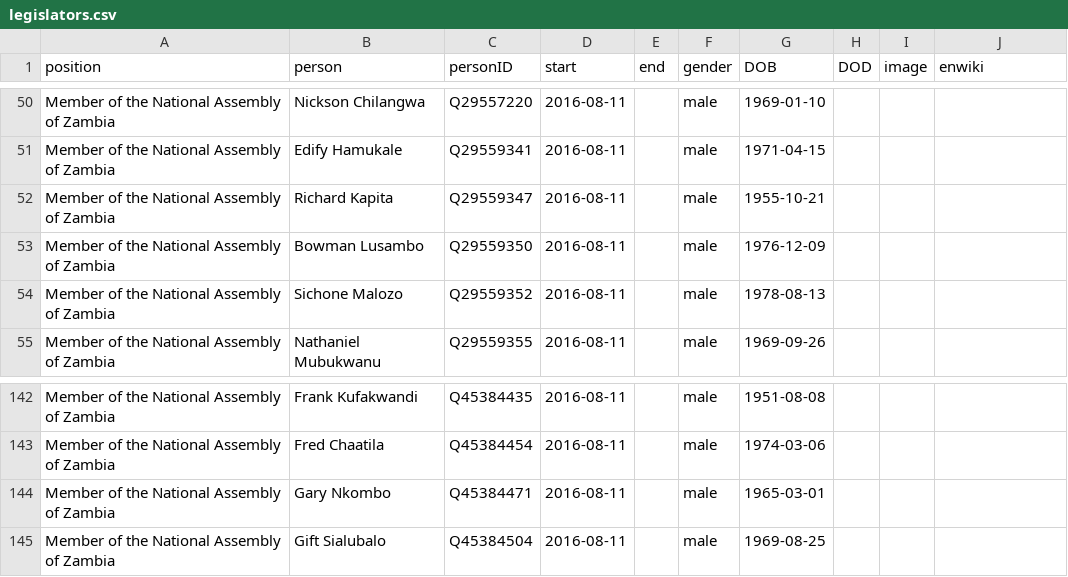
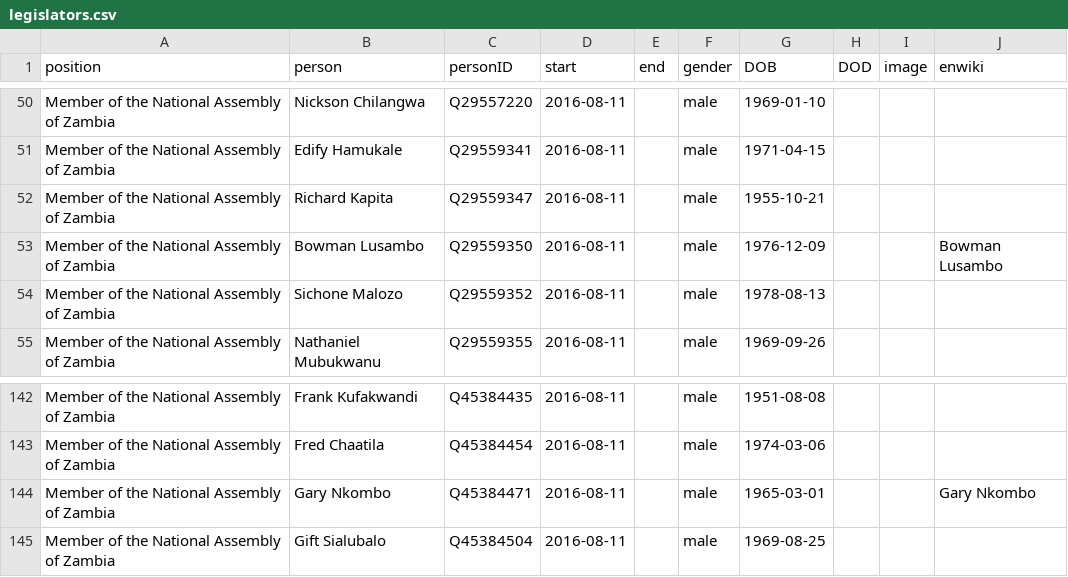
Before and after one commit to every-politician-scrapers/zambia-ministers, a CSV file: html/legislators.csv, drawn as a sheet; only a part is shown, gaps mark what is left out.

```diff
--- a/html/legislators.csv
+++ b/html/legislators.csv
@@ -52,3 +52,3 @@ Member of the National Assembly of Zambia,Edify Hamukale,Q29559341,2016-08-11,,m
 Member of the National Assembly of Zambia,Richard Kapita,Q29559347,2016-08-11,,male,1955-10-21,,,
-Member of the National Assembly of Zambia,Bowman Lusambo,Q29559350,2016-08-11,,male,1976-12-09,,,
+Member of the National Assembly of Zambia,Bowman Lusambo,Q29559350,2016-08-11,,male,1976-12-09,,,Bowman Lusambo
 Member of the National Assembly of Zambia,Sichone Malozo,Q29559352,2016-08-11,,male,1978-08-13,,,
@@ -143,3 +143,3 @@ Member of the National Assembly of Zambia,Frank Kufakwandi,Q45384435,2016-08-11,
 Member of the National Assembly of Zambia,Fred Chaatila,Q45384454,2016-08-11,,male,1974-03-06,,,
-Member of the National Assembly of Zambia,Gary Nkombo,Q45384471,2016-08-11,,male,1965-03-01,,,
+Member of the National Assembly of Zambia,Gary Nkombo,Q45384471,2016-08-11,,male,1965-03-01,,,Gary Nkombo
 Member of the National Assembly of Zambia,Gift Sialubalo,Q45384504,2016-08-11,,male,1969-08-25,,,
```
Also changed, not shown: html/current.csv, html/holders21.csv.
